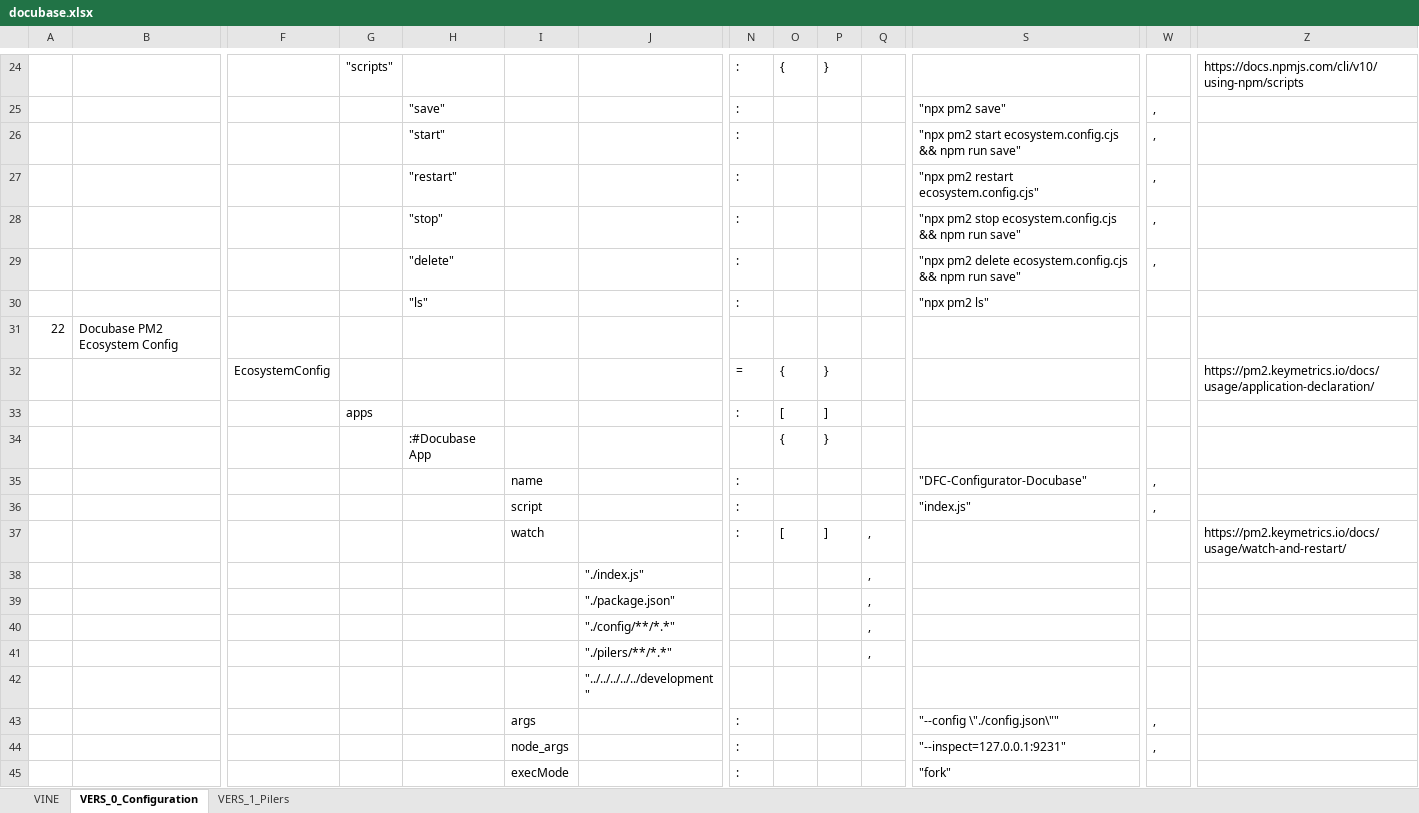
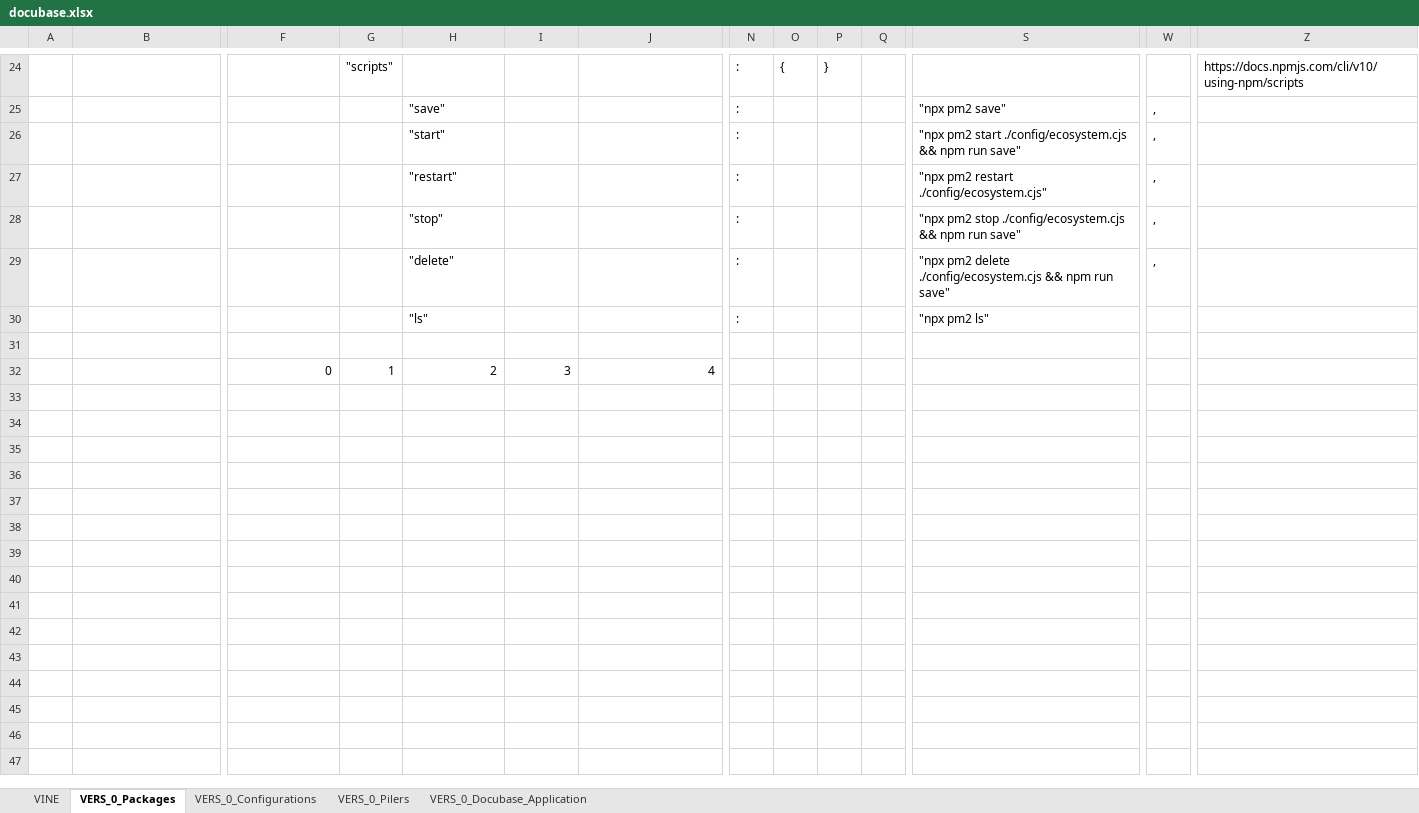
Before and after one commit to thomaspatrickwelborn/Digital-Flux-Capacitor, an Excel workbook: designment/projects/001/docubase/docubase.xlsx, sheet VERS_0_Packages, drawn as a sheet; only a part is shown, gaps mark what is left out; the shorter side is filled out with more unchanged rows; values as stored, in another font and other column widths than the file's, no cell formats; rows hold the shown columns only; the diff covers the shown part only; the diff names each change by its address in the sheet, - before the commit and + after, or states it on an @@ line.

Commit message:
Demonstrament 001 | Pilers

```diff
--- a/designment/projects/001/docubase/docubase.xlsx (sheet VERS_0_Packages)
+++ b/designment/projects/001/docubase/docubase.xlsx (sheet VERS_0_Packages)
-sheet tab: VERS_0_Configuration
+sheet tab: VERS_0_Packages
-sheet tab: VERS_1_Pilers
+sheet tab: VERS_0_Configurations
+sheet tab: VERS_0_Pilers
+sheet tab: VERS_0_Docubase_Application
-S26: …pm2 start ecosystem.config.cjs && npm…
+S26: …pm2 start ./config/ecosystem.cjs && npm…
-S27: "npx pm2 restart ecosystem.config.cjs"
+S27: "npx pm2 restart ./config/ecosystem.cjs"
-S28: …pm2 stop ecosystem.config.cjs && npm…
+S28: …pm2 stop ./config/ecosystem.cjs && npm…
-S29: …pm2 delete ecosystem.config.cjs && npm…
+S29: …pm2 delete ./config/ecosystem.cjs && npm…
-row 31: 22 | Docubase PM2 Ecosystem Config
-row 32:  |  | EcosystemConfig |  |  |  |  | = | { | } |  |  |  | https://pm2.keymetrics.io/docs/usage/application-declaration/
-row 33:  |  |  | apps |  |  |  | : | [ | ]
-row 34:  |  |  |  | :#Docubase App |  |  |  | { | }
-row 35:  |  |  |  |  | name |  | : |  |  |  | "DFC-Configurator-Docubase" | ,
-row 36:  |  |  |  |  | script |  | : |  |  |  | "index.js" | ,
-row 37:  |  |  |  |  | watch |  | : | [ | ] | , |  |  | https://pm2.keymetrics.io/docs/usage/watch-and-restart/
-row 38:  |  |  |  |  |  | "./index.js" |  |  |  | ,
-row 39:  |  |  |  |  |  | "./package.json" |  |  |  | ,
-row 40:  |  |  |  |  |  | "./config/**/*.*" |  |  |  | ,
-row 41:  |  |  |  |  |  | "./pilers/**/*.*" |  |  |  | ,
-row 42:  |  |  |  |  |  | "../../../../../development"
-row 43:  |  |  |  |  | args |  | : |  |  |  | "--config \"./config.json\"" | ,
-row 44:  |  |  |  |  | node_args |  | : |  |  |  | "--inspect=127.0.0.1:9231" | ,
-row 45:  |  |  |  |  | execMode |  | : |  |  |  | "fork"
```
Also changed, not shown: 54 removed rows and merged cells elsewhere in this sheet, sheet VERS_0_Configurations, sheet VINE, cell formats, hidden cells, 13 other files.
